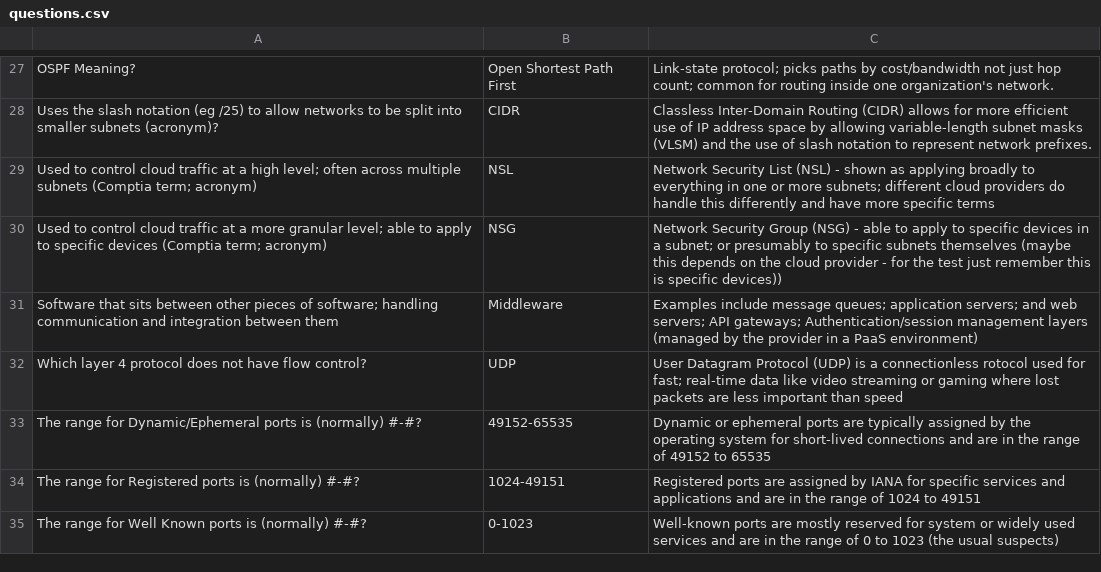
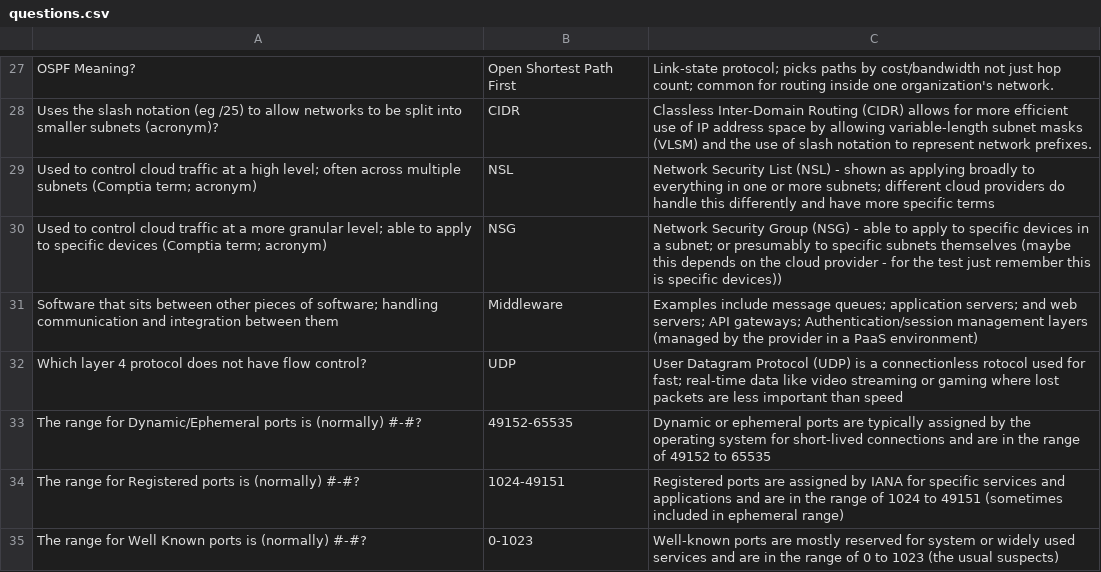
Before and after one commit to basinx/MemoryGame, a CSV file: questions.csv, drawn as a sheet; only a part is shown, gaps mark what is left out.

Commit message:
ayo

```diff
--- a/questions.csv
+++ b/questions.csv
@@ -33,3 +33,3 @@ Which layer 4 protocol does not have flow control?, UDP, User Datagram Protocol
 The range for Dynamic/Ephemeral ports is (normally) #-#?, 49152-65535, Dynamic or ephemeral ports are typically assigned by the operating system for short-lived connections and are in the range of 49152 to 65535
-The range for Registered ports is (normally) #-#?, 1024-49151, Registered ports are assigned by IANA for specific services and applications and are in the range of 1024 to 49151
+The range for Registered ports is (normally) #-#?, 1024-49151, Registered ports are assigned by IANA for specific services and applications and are in the range of 1024 to 49151 (sometimes included in ephemeral range)
 The range for Well Known ports is (normally) #-#?, 0-1023, Well-known ports are mostly reserved for system or widely used services and are in the range of 0 to 1023 (the usual suspects)
```
